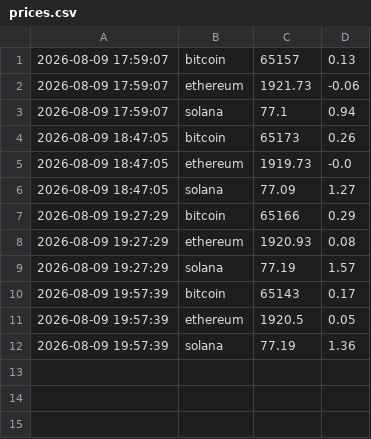
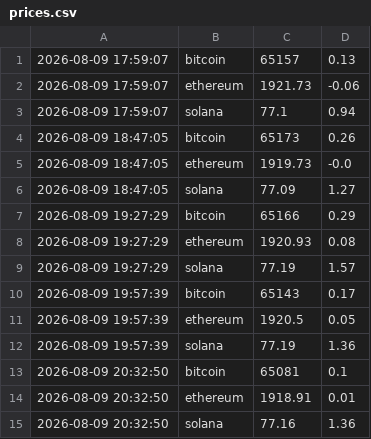
Before and after one commit to Hemantgithubpro/github-actions-python-demo, a CSV file: data/prices.csv, drawn as a sheet.

```diff
--- a/data/prices.csv
+++ b/data/prices.csv
@@ -12 +12,4 @@
 2026-08-09 19:57:39,solana,77.19,1.36
+2026-08-09 20:32:50,bitcoin,65081,0.1
+2026-08-09 20:32:50,ethereum,1918.91,0.01
+2026-08-09 20:32:50,solana,77.16,1.36
```
